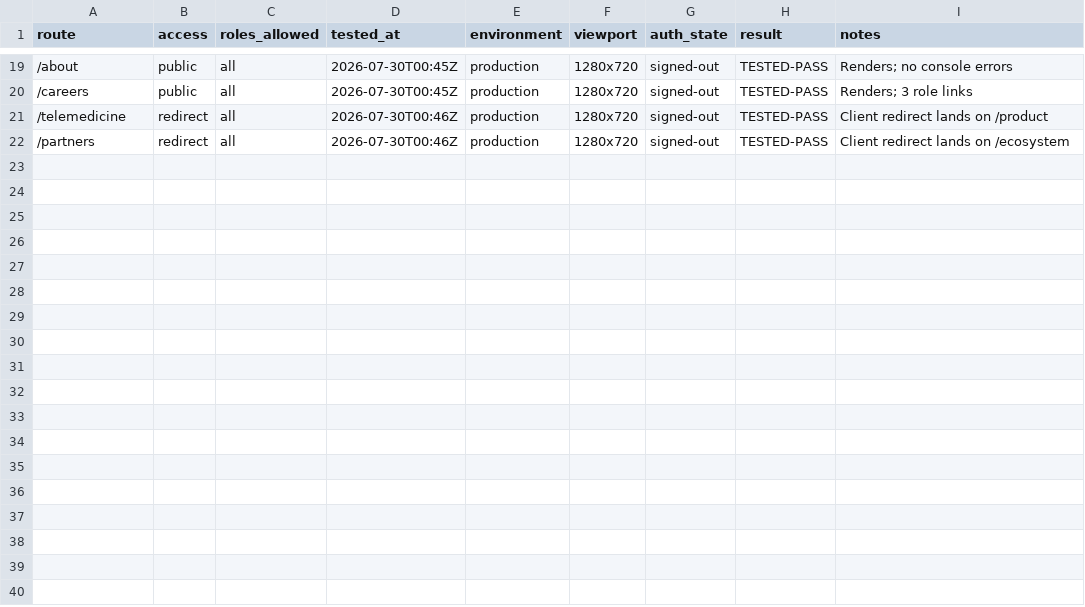
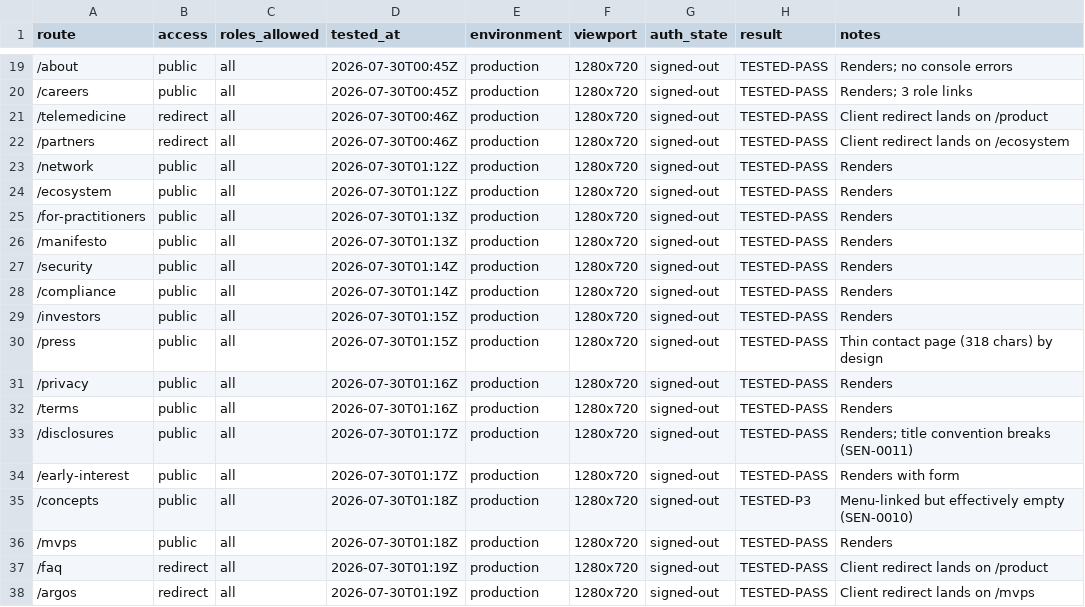
Before and after one commit to teamxenios/xenios-website, a CSV file: docs/release/UX_SENTINEL_ROUTE_COVERAGE.csv, drawn as a sheet; only a part is shown, gaps mark what is left out.

```diff
--- a/docs/release/UX_SENTINEL_ROUTE_COVERAGE.csv
+++ b/docs/release/UX_SENTINEL_ROUTE_COVERAGE.csv
@@ -22 +22,17 @@ route,access,roles_allowed,tested_at,environment,viewport,auth_state,result,note
 /partners,redirect,all,2026-07-30T00:46Z,production,1280x720,signed-out,TESTED-PASS,Client redirect lands on /ecosystem
+/network,public,all,2026-07-30T01:12Z,production,1280x720,signed-out,TESTED-PASS,Renders
+/ecosystem,public,all,2026-07-30T01:12Z,production,1280x720,signed-out,TESTED-PASS,Renders
+/for-practitioners,public,all,2026-07-30T01:13Z,production,1280x720,signed-out,TESTED-PASS,Renders
+/manifesto,public,all,2026-07-30T01:13Z,production,1280x720,signed-out,TESTED-PASS,Renders
+/security,public,all,2026-07-30T01:14Z,production,1280x720,signed-out,TESTED-PASS,Renders
+/compliance,public,all,2026-07-30T01:14Z,production,1280x720,signed-out,TESTED-PASS,Renders
+/investors,public,all,2026-07-30T01:15Z,production,1280x720,signed-out,TESTED-PASS,Renders
+/press,public,all,2026-07-30T01:15Z,production,1280x720,signed-out,TESTED-PASS,Thin contact page (318 chars) by design
+/privacy,public,all,2026-07-30T01:16Z,production,1280x720,signed-out,TESTED-PASS,Renders
+/terms,public,all,2026-07-30T01:16Z,production,1280x720,signed-out,TESTED-PASS,Renders
+/disclosures,public,all,2026-07-30T01:17Z,production,1280x720,signed-out,TESTED-PASS,Renders; title convention breaks (SEN-0011)
+/early-interest,public,all,2026-07-30T01:17Z,production,1280x720,signed-out,TESTED-PASS,Renders with form
+/concepts,public,all,2026-07-30T01:18Z,production,1280x720,signed-out,TESTED-P3,Menu-linked but effectively empty (SEN-0010)
+/mvps,public,all,2026-07-30T01:18Z,production,1280x720,signed-out,TESTED-PASS,Renders
+/faq,redirect,all,2026-07-30T01:19Z,production,1280x720,signed-out,TESTED-PASS,Client redirect lands on /product
+/argos,redirect,all,2026-07-30T01:19Z,production,1280x720,signed-out,TESTED-PASS,Client redirect lands on /mvps
```
Also changed, not shown: docs/release/UX_SENTINEL_FINDINGS.csv, 1 other file.
